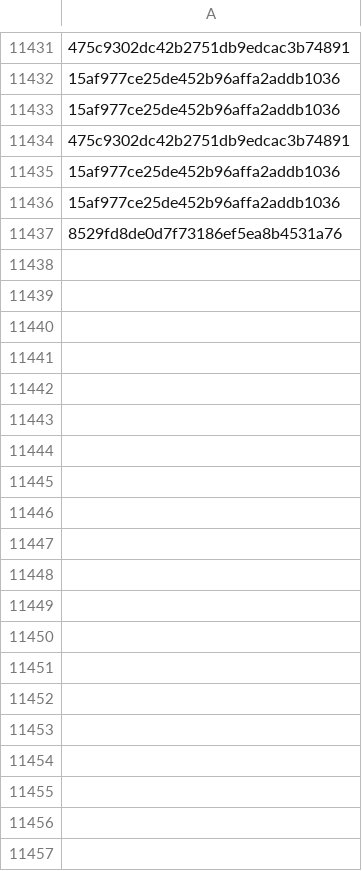
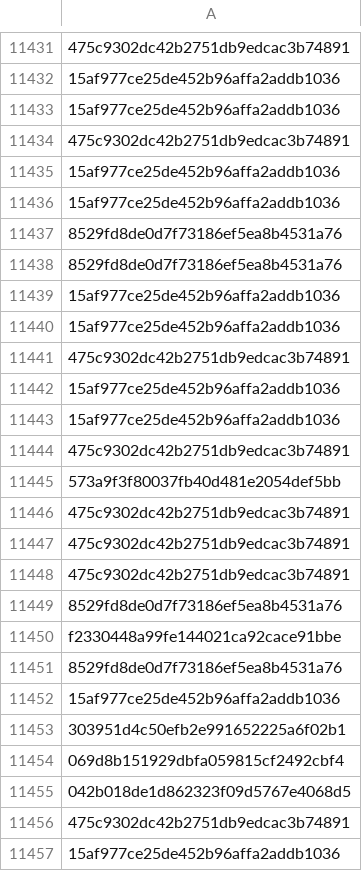
Before and after one commit to brunomarx/cs-hunter, a CSV file: data/ja3s.csv, drawn as a sheet; only a part is shown, gaps mark what is left out; the diff covers the shown part only; the diff names each change by its address in the sheet, - before the commit and + after, or states it on an @@ line.

```diff
--- a/data/ja3s.csv
+++ b/data/ja3s.csv
+row 11438: 8529fd8de0d7f73186ef5ea8b4531a76
+row 11439: 15af977ce25de452b96affa2addb1036
+row 11440: 15af977ce25de452b96affa2addb1036
+row 11441: 475c9302dc42b2751db9edcac3b74891
+row 11442: 15af977ce25de452b96affa2addb1036
+row 11443: 15af977ce25de452b96affa2addb1036
+row 11444: 475c9302dc42b2751db9edcac3b74891
+row 11445: 573a9f3f80037fb40d481e2054def5bb
+row 11446: 475c9302dc42b2751db9edcac3b74891
+row 11447: 475c9302dc42b2751db9edcac3b74891
+row 11448: 475c9302dc42b2751db9edcac3b74891
+row 11449: 8529fd8de0d7f73186ef5ea8b4531a76
+row 11450: f2330448a99fe144021ca92cace91bbe
+row 11451: 8529fd8de0d7f73186ef5ea8b4531a76
+row 11452: 15af977ce25de452b96affa2addb1036
+row 11453: 303951d4c50efb2e991652225a6f02b1
+row 11454: 069d8b151929dbfa059815cf2492cbf4
+row 11455: 042b018de1d862323f09d5767e4068d5
+row 11456: 475c9302dc42b2751db9edcac3b74891
+row 11457: 15af977ce25de452b96affa2addb1036
```
Also changed, not shown: 39 added rows elsewhere in this file, 7 other files.
